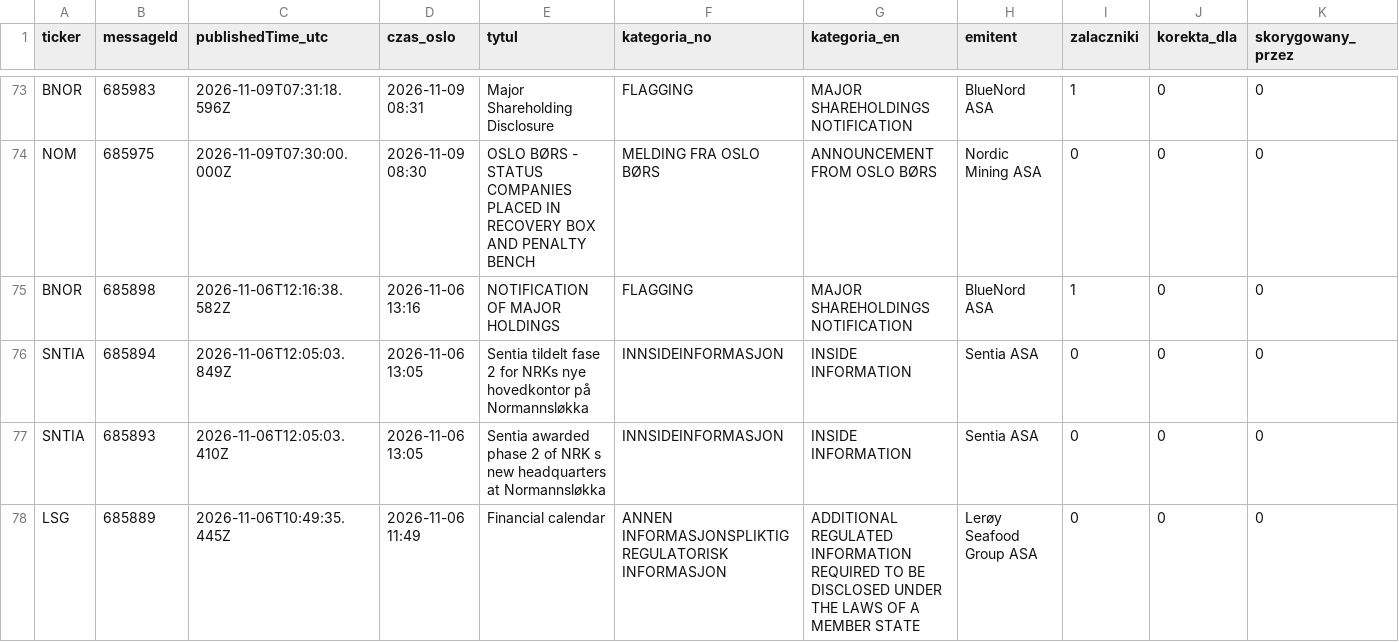
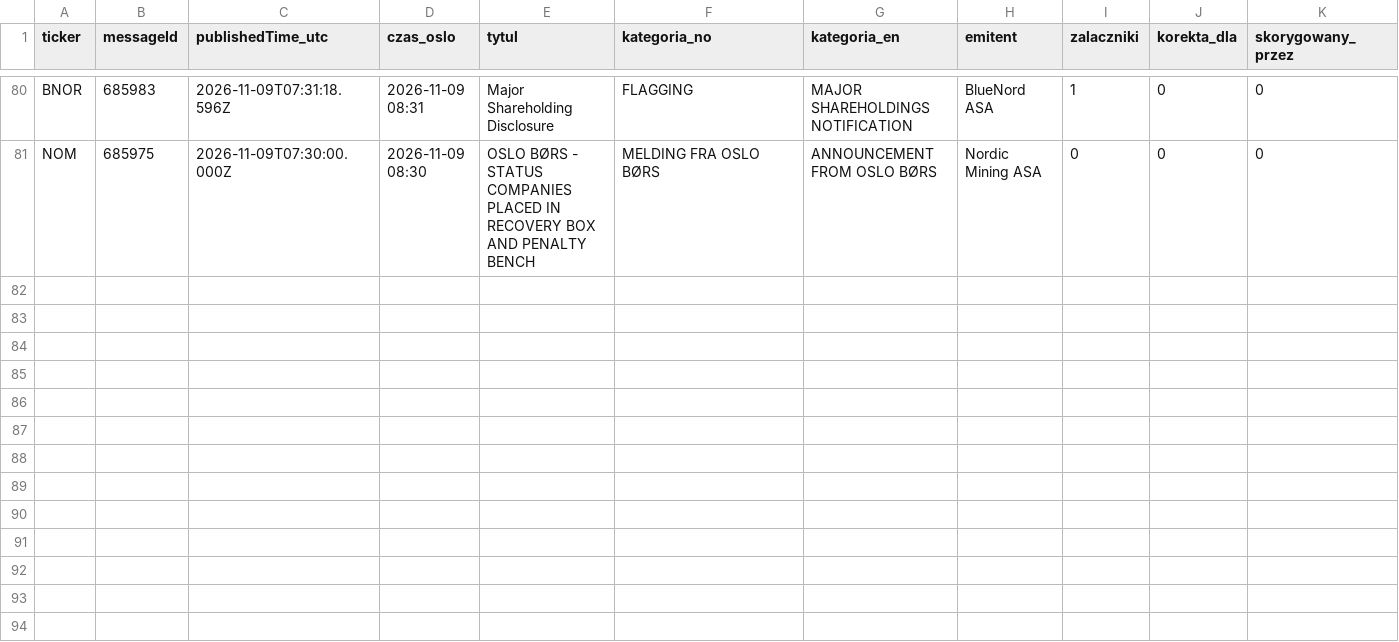
Before and after one commit to Kozienice/oslo-bors-dane-, a CSV file: data/komunikaty.csv, drawn as a sheet; only a part is shown, gaps mark what is left out; removed rows and columns are numbered as before the commit, all else as after; rows hold the shown columns only; the diff covers the shown part only; the diff names each change by its address in the sheet, - before the commit and + after, or states it on an @@ line.

```diff
--- a/data/komunikaty.csv
+++ b/data/komunikaty.csv
-row 75: BNOR | 685898 | 2026-11-06T12:16:38.582Z | 2026-11-06 13:16 | NOTIFICATION OF MAJOR HOLDINGS | FLAGGING | MAJOR SHAREHOLDINGS NOTIFICATION | BlueNord ASA | 1 | 0 | 0
-row 76: SNTIA | 685894 | 2026-11-06T12:05:03.849Z | 2026-11-06 13:05 | Sentia tildelt fase 2 for NRKs nye hovedkontor på Normannsløkka | INNSIDEINFORMASJON | INSIDE INFORMATION | Sentia ASA | 0 | 0 | 0
-row 77: SNTIA | 685893 | 2026-11-06T12:05:03.410Z | 2026-11-06 13:05 | Sentia awarded phase 2 of NRK s new headquarters at Normannsløkka | INNSIDEINFORMASJON | INSIDE INFORMATION | Sentia ASA | 0 | 0 | 0
-row 78: LSG | 685889 | 2026-11-06T10:49:35.445Z | 2026-11-06 11:49 | Financial calendar | ANNEN INFORMASJONSPLIKTIG REGULATORISK INFORMASJON | ADDITIONAL REGULATED INFORMATION REQUIRED TO BE DISCLOSED UNDER THE LAWS OF A MEMBER STATE | Lerøy Seafood Group ASA | 0 | 0 | 0
```
Also changed, not shown: 7 added rows and 4 removed rows elsewhere in this file, data/raw/norges_bank/exr.csv, data/shorty.csv, 49 other files.
